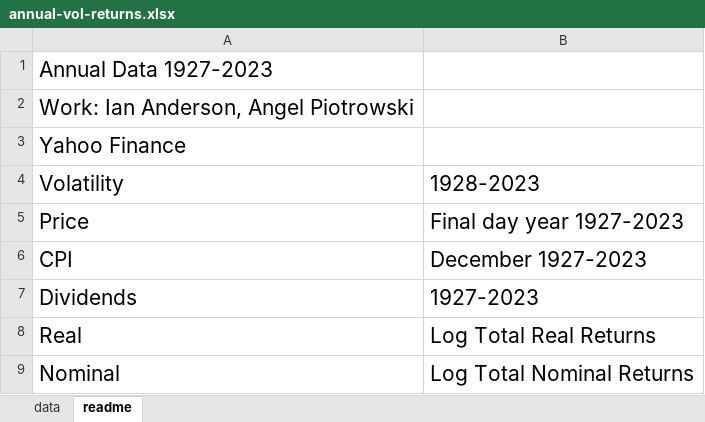
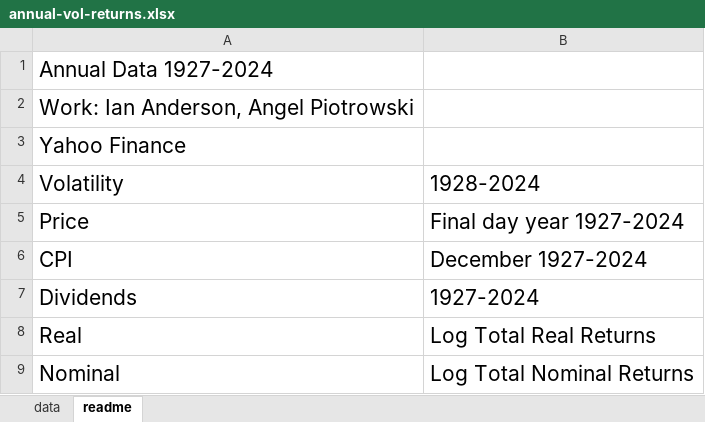
Before and after one commit to asarantsev/WebArchive, an Excel workbook: annual-vol-returns.xlsx, sheet readme, drawn as a sheet; values as stored, in another font and other column widths than the file's, no borders; the diff names each change by its address in the sheet, - before the commit and + after, or states it on an @@ line.

```diff
--- a/annual-vol-returns.xlsx (sheet readme)
+++ b/annual-vol-returns.xlsx (sheet readme)
-A1: Annual Data 1927-2023
+A1: Annual Data 1927-2024
-B4: 1928-2023
+B4: 1928-2024
-B5: Final day year 1927-2023
+B5: Final day year 1927-2024
-B6: December 1927-2023
+B6: December 1927-2024
-B7: 1927-2023
+B7: 1927-2024
```
Also changed, not shown: sheet data.
